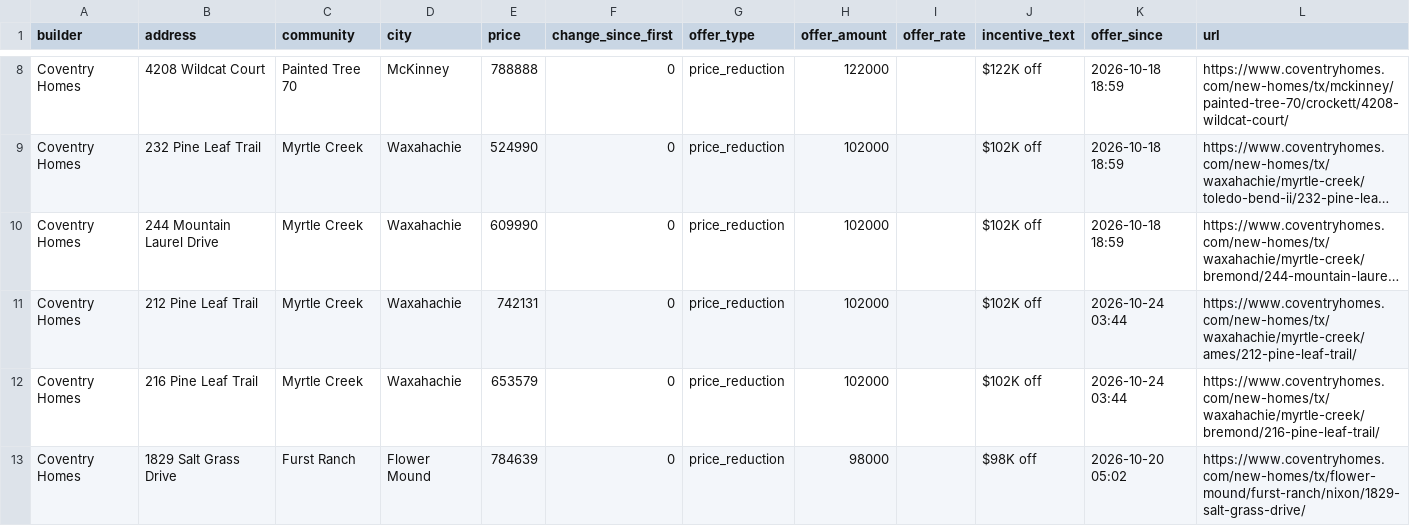
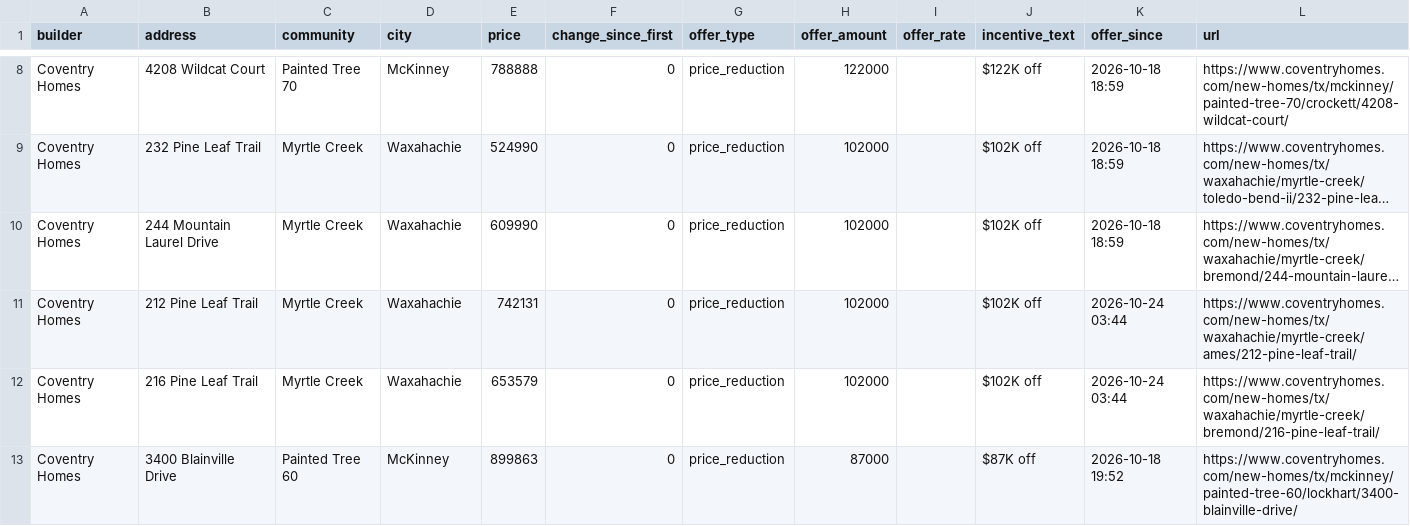
Before and after one commit to Crutledge13/dfw-builder-tracker, a CSV file: docs/data/home_offers.csv, drawn as a sheet; only a part is shown, gaps mark what is left out; the shorter side is filled out with more unchanged rows; long unchanged cells end in …; removed rows and columns are numbered as before the commit, all else as after; the diff covers the shown part only; the diff names each change by its address in the sheet, - before the commit and + after, or states it on an @@ line.

```diff
--- a/docs/data/home_offers.csv
+++ b/docs/data/home_offers.csv
-row 13: Coventry Homes | 1829 Salt Grass Drive | Furst Ranch | Flower Mound | 784639 | 0 | price_reduction | 98000 |  | $98K off | 2026-10-20 05:02 | https://www.coventryhomes.com/new-homes/tx/flower-mound/furst-ranch/nixon/1829-salt-grass-drive/
```
Also changed, not shown: 3 added rows and 2 removed rows elsewhere in this file, docs/data/incentives.csv, docs/data/new_homes.csv, 20 other files.
